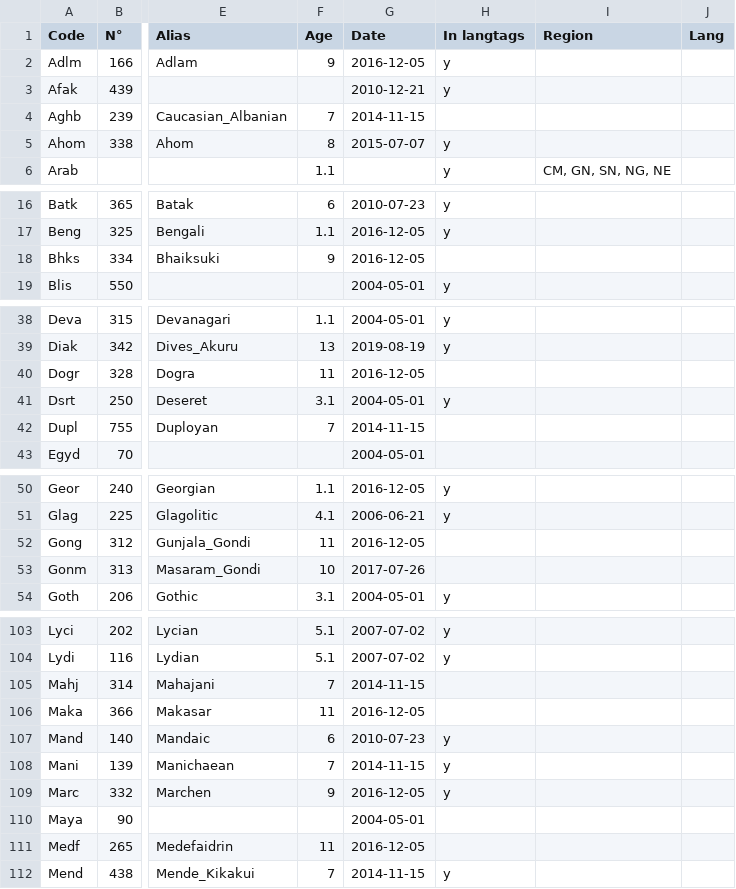
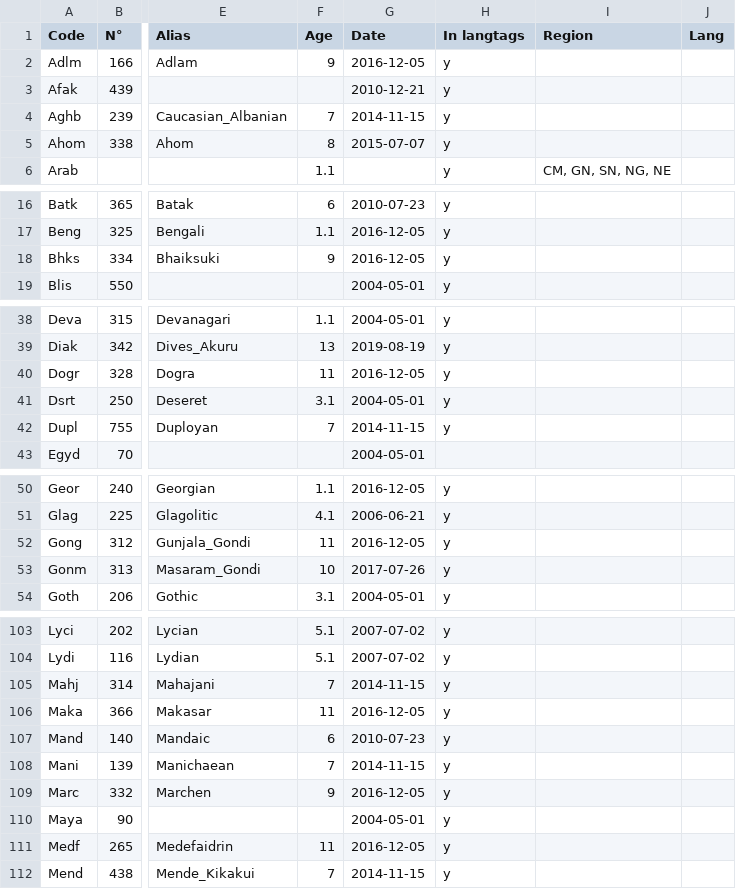
Before and after one commit to silnrsi/langfontfinder, a CSV file: data/script2font.csv, drawn as a sheet; only a part is shown, gaps mark what is left out; the diff covers the shown part only; the diff names each change by its address in the sheet, - before the commit and + after, or states it on an @@ line.

Commit message:
update langtags usage column

```diff
--- a/data/script2font.csv
+++ b/data/script2font.csv
-H4 (In langtags): (empty)
+H4 (In langtags): y
-H18 (In langtags): (empty)
+H18 (In langtags): y
-H40 (In langtags): (empty)
+H40 (In langtags): y
-H42 (In langtags): (empty)
+H42 (In langtags): y
-H52:H53 (In langtags): (empty)
+H52:H53 (In langtags): y
-H105:H106 (In langtags): (empty)
+H105:H106 (In langtags): y
-H110:H111 (In langtags): (empty)
+H110:H111 (In langtags): y
```
Also changed, not shown: 9 edited cells elsewhere in this file.
